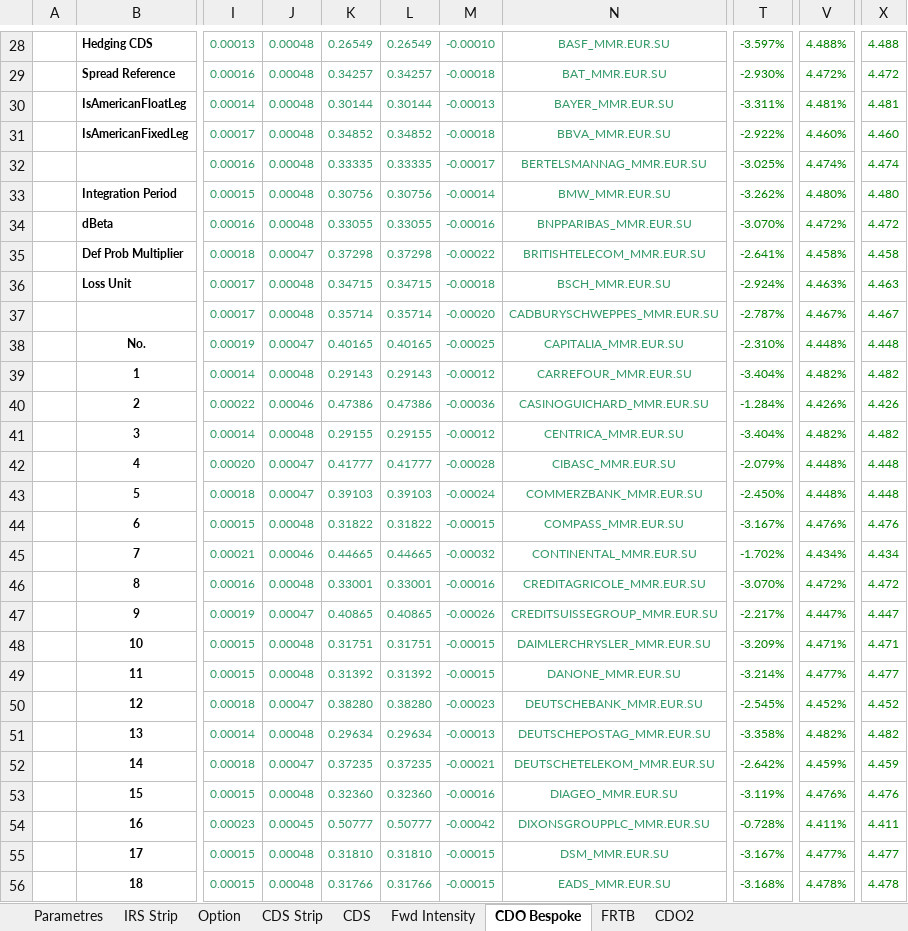
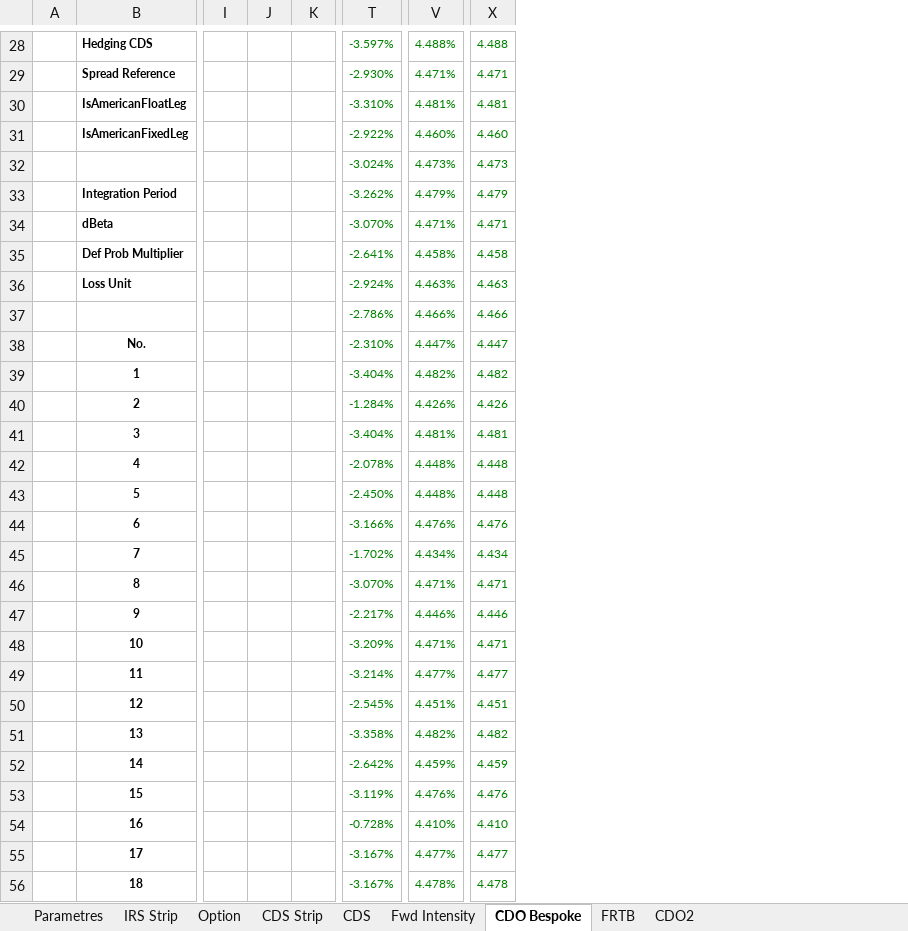
Before and after one commit to mbaAxis/Valo, an Excel workbook: common/Axis_Pricer.xlsm, sheet CDO Bespoke, drawn as a sheet; only a part is shown, gaps mark what is left out; values as stored, in another font and other column widths than the file's, no borders; charts and pictures not drawn; removed rows and columns are numbered as before the commit, all else as after; the diff covers the shown part only; the diff names each change by its address in the sheet, - before the commit and + after, or states it on an @@ line.

```diff
--- a/common/Axis_Pricer.xlsm (sheet CDO Bespoke)
+++ b/common/Axis_Pricer.xlsm (sheet CDO Bespoke)
-column I, rows 28-56: 0.00013 | 0.00016 | 0.00014 | 0.00017 | 0.00016 | 0.00015 | 0.00016 | 0.00018 | 0.00017 | 0.00017 | 0.00019 | 0.00014 | 0.00022 | 0.00014 | 0.00020 | 0.00018 | 0.00015 | 0.00021 | 0.00016 | 0.00019 | 0.00015 | 0.00015 | 0.00018 | 0.00014 | 0.00018 | 0.00015 | 0.00023 | 0.00015 | 0.00015
-column J, rows 28-56: 0.00048 | 0.00048 | 0.00048 | 0.00048 | 0.00048 | 0.00048 | 0.00048 | 0.00047 | 0.00048 | 0.00048 | 0.00047 | 0.00048 | 0.00046 | 0.00048 | 0.00047 | 0.00047 | 0.00048 | 0.00046 | 0.00048 | 0.00047 | 0.00048 | 0.00048 | 0.00047 | 0.00048 | 0.00047 | 0.00048 | 0.00045 | 0.00048 | 0.00048
-column K, rows 28-56: 0.26549 | 0.34257 | 0.30144 | 0.34852 | 0.33335 | 0.30756 | 0.33055 | 0.37298 | 0.34715 | 0.35714 | 0.40165 | 0.29143 | 0.47386 | 0.29155 | 0.41777 | 0.39103 | 0.31822 | 0.44665 | 0.33001 | 0.40865 | 0.31751 | 0.31392 | 0.38280 | 0.29634 | 0.37235 | 0.32360 | 0.50777 | 0.31810 | 0.31766
-column L, rows 28-56: 0.26549 | 0.34257 | 0.30144 | 0.34852 | 0.33335 | 0.30756 | 0.33055 | 0.37298 | 0.34715 | 0.35714 | 0.40165 | 0.29143 | 0.47386 | 0.29155 | 0.41777 | 0.39103 | 0.31822 | 0.44665 | 0.33001 | 0.40865 | 0.31751 | 0.31392 | 0.38280 | 0.29634 | 0.37235 | 0.32360 | 0.50777 | 0.31810 | 0.31766
-column M, rows 28-56: -0.00010 | -0.00018 | -0.00013 | -0.00018 | -0.00017 | -0.00014 | -0.00016 | -0.00022 | -0.00018 | -0.00020 | -0.00025 | -0.00012 | -0.00036 | -0.00012 | -0.00028 | -0.00024 | -0.00015 | -0.00032 | -0.00016 | -0.00026 | -0.00015 | -0.00015 | -0.00023 | -0.00013 | -0.00021 | -0.00016 | -0.00042 | -0.00015 | -0.00015
-column N, rows 28-56: BASF_MMR.EUR.SU | BAT_MMR.EUR.SU | BAYER_MMR.EUR.SU | BBVA_MMR.EUR.SU | BERTELSMANNAG_MMR.EUR.SU | BMW_MMR.EUR.SU | BNPPARIBAS_MMR.EUR.SU | BRITISHTELECOM_MMR.EUR.SU | BSCH_MMR.EUR.SU | CADBURYSCHWEPPES_MMR.EUR.SU | CAPITALIA_MMR.EUR.SU | CARREFOUR_MMR.EUR.SU | CASINOGUICHARD_MMR.EUR.SU | CENTRICA_MMR.EUR.SU | CIBASC_MMR.EUR.SU | COMMERZBANK_MMR.EUR.SU | COMPASS_MMR.EUR.SU | CONTINENTAL_MMR.EUR.SU | CREDITAGRICOLE_MMR.EUR.SU | CREDITSUISSEGROUP_MMR.EUR.SU | DAIMLERCHRYSLER_MMR.EUR.SU | DANONE_MMR.EUR.SU | DEUTSCHEBANK_MMR.EUR.SU | DEUTSCHEPOSTAG_MMR.EUR.SU | DEUTSCHETELEKOM_MMR.EUR.SU | DIAGEO_MMR.EUR.SU | DIXONSGROUPPLC_MMR.EUR.SU | DSM_MMR.EUR.SU | EADS_MMR.EUR.SU
+column I, empty
+column J, empty
+column K, empty
-V29: 4.472%
+V29: 4.471%
-X29: 4.472
+X29: 4.471
-T30: -3.311%
+T30: -3.310%
-T32: -3.025%
+T32: -3.024%
-V32: 4.474%
+V32: 4.473%
-X32: 4.474
+X32: 4.473
-V33: 4.480%
+V33: 4.479%
-X33: 4.480
+X33: 4.479
-V34: 4.472%
+V34: 4.471%
-X34: 4.472
+X34: 4.471
-T37: -2.787%
+T37: -2.786%
-V37: 4.467%
+V37: 4.466%
-X37: 4.467
+X37: 4.466
-V38: 4.448%
+V38: 4.447%
-X38: 4.448
+X38: 4.447
-V41: 4.482%
+V41: 4.481%
-X41: 4.482
+X41: 4.481
-T42: -2.079%
+T42: -2.078%
-T44: -3.167%
+T44: -3.166%
-V46: 4.472%
+V46: 4.471%
-X46: 4.472
+X46: 4.471
-V47: 4.447%
+V47: 4.446%
-X47: 4.447
+X47: 4.446
-V50: 4.452%
+V50: 4.451%
-X50: 4.452
+X50: 4.451
-V54: 4.411%
+V54: 4.410%
-X54: 4.411
+X54: 4.410
-T56: -3.168%
+T56: -3.167%
```
Also changed, not shown: 7 added columns, 25 removed columns and 51 edited cells elsewhere in this sheet, sheet CDS Strip, sheet FRTB, sheet Fwd Intensity, sheet CDS, sheet Parametres, sheet IRS Strip, formulas that keep their value, hidden cells, charts or pictures, 4 other files.
